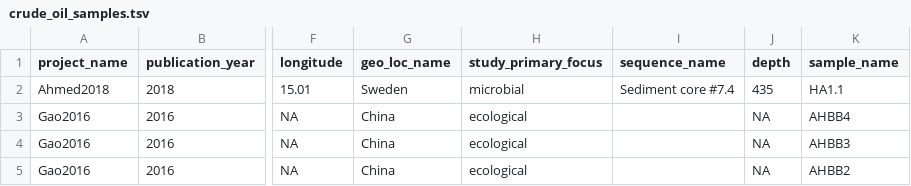
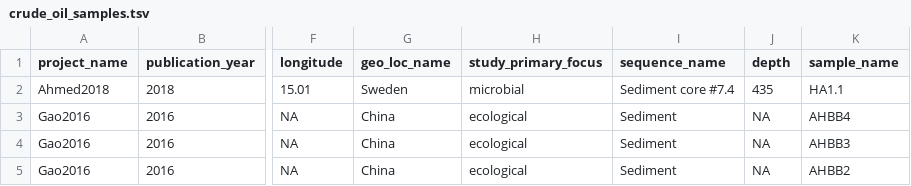
Before and after one commit to agni-bioinformatics-lab/OilMetagenomesDB, a TSV file: crude_oil/samples/crude_oil_samples.tsv, drawn as a sheet; only a part is shown, gaps mark what is left out; the diff names each change by its address in the sheet, - before the commit and + after, or states it on an @@ line.

Commit message:
Update crude_oil_samples.tsv

```diff
--- a/crude_oil/samples/crude_oil_samples.tsv
+++ b/crude_oil/samples/crude_oil_samples.tsv
-I3:I5 (sequence_name): (empty)
+I3:I5 (sequence_name): Sediment
```
